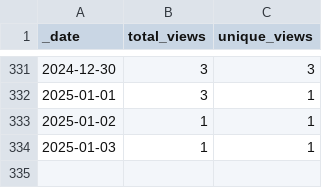
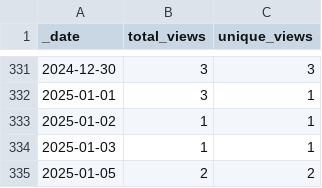
Before and after one commit to jenniferstruthers1-nhs/Traffic_checker, a CSV file: traffic/views.csv, drawn as a sheet; only a part is shown, gaps mark what is left out.

Commit message:
GitHub traffic

```diff
--- a/traffic/views.csv
+++ b/traffic/views.csv
@@ -334 +334,2 @@ _date,total_views,unique_views
 2025-01-03,1,1
+2025-01-05,2,2
```
Also changed, not shown: 1 other file.
